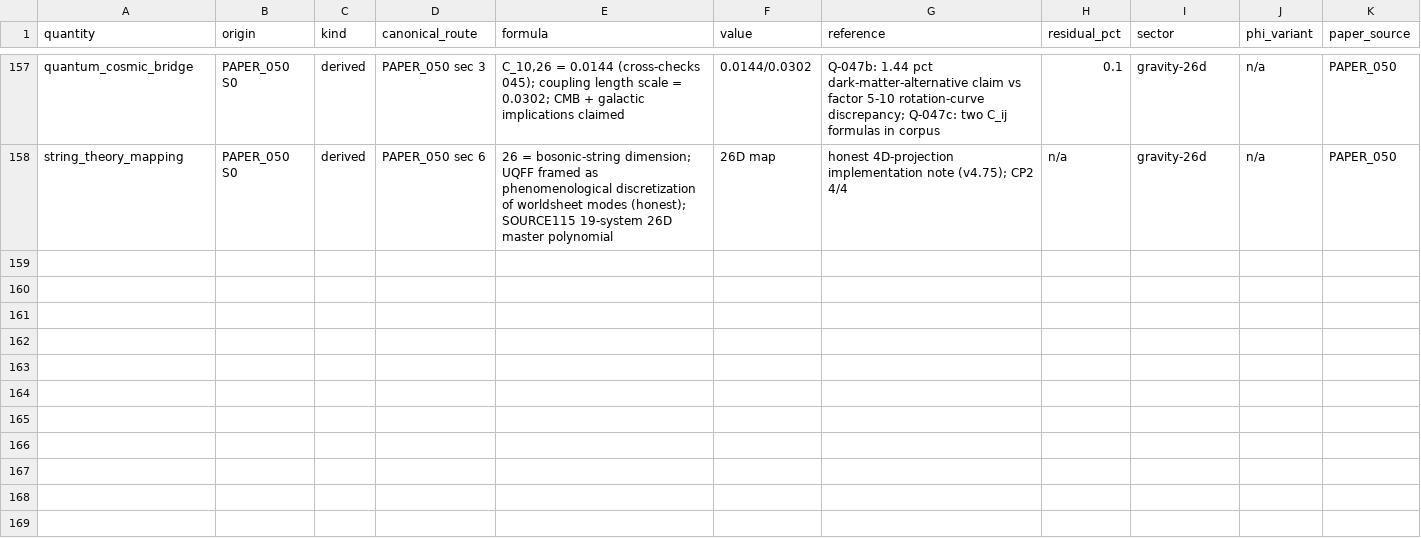
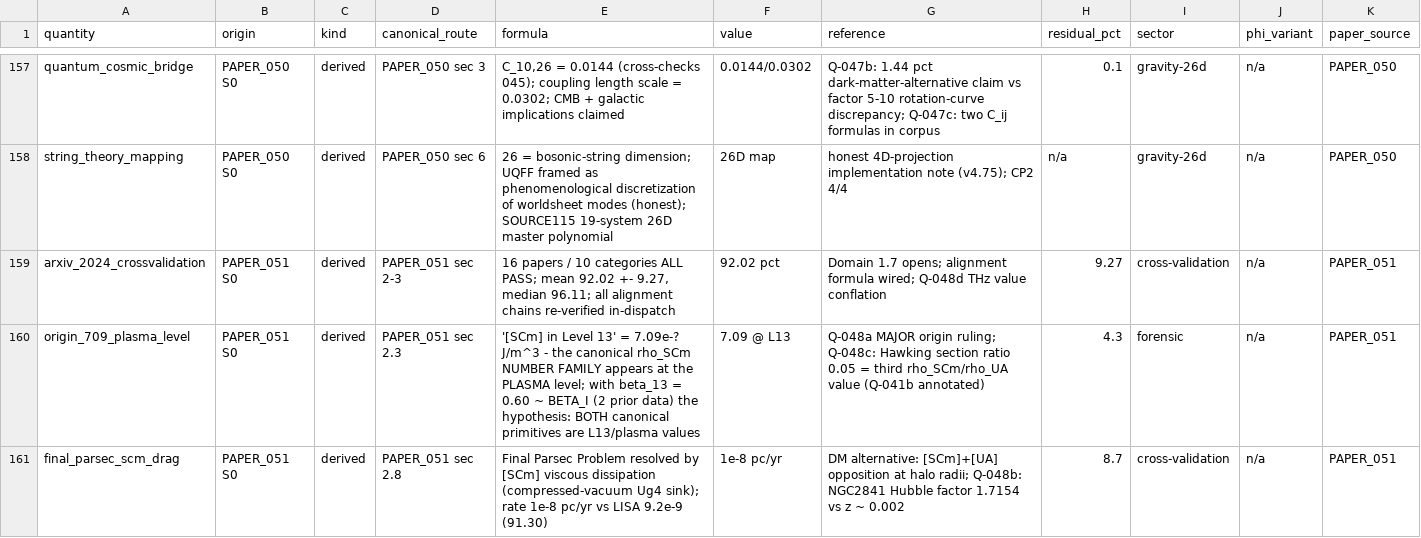
Before and after one commit to Daniel8Murphy0007/Star-Magic-Program, a CSV file: UNIFIED_REGISTRY.csv, drawn as a sheet; only a part is shown, gaps mark what is left out; rows hold the shown columns only; the diff names each change by its address in the sheet, - before the commit and + after, or states it on an @@ line.

Commit message:
v0.54.0 BAND 1: PAPER_051 wired - 7.09 ORIGIN AT PLASMA LEVEL
PAPER_051 arXiv 2024 Cross-Validation (OPEN_RULING Q-048):
  Domain 1.7 opens. 16 papers / 10 categories ALL PASS:
  mean 92.02 +- 9.27 pct, median 96.11, 2024-only 94.07.
  EVERY alignment chain re-verified in-dispatch: shocks 96.48/96.91,
  THz LENR 98.31 (1.18 vs 1.2 THz), Bearden 85.06, magnetar 95.74,
  DM 85.65, 26D 100.00, Hawking 98.06, M-sigma 97.18, final parsec
  91.30 ([SCm] viscous Ug4 sink resolves the Final Parsec Problem).

ORIGIN MAJOR: "[SCm] in Level 13" = 7.09e-? J/m^3 - the canonical
rho_SCm NUMBER FAMILY appears at the PLASMA level of the 26-ladder.
Combined with beta_13 = 0.60 ~ canonical BETA_I (now 3 corpus data),
the sharpened hypothesis: BOTH canonical primitives (rho_SCm AND
beta_i) are the LEVEL-13/PLASMA values of the 26-level framework.
Ruling queued (Q-048a).

Also queued: NGC2841 Hubble factor 1.7154 at z ~ 0.002 (3 orders vs
expected ~1.003); a THIRD rho_SCm/rho_UA value (0.05, Hawking
section) joining the 1000/0.1 pair; THz 1.2/1.18/1.25 conflation.

Gate 389 assertions 0 failures. Registry 163 rows / 316 edges / 55
citation ledgers. Wired 55/2,255 (9 clean, 46 OPEN_RULING).
Next: PAPER_052.

```diff
--- a/UNIFIED_REGISTRY.csv
+++ b/UNIFIED_REGISTRY.csv
+row 159: arxiv_2024_crossvalidation | PAPER_051 S0 | derived | PAPER_051 sec 2-3 | 16 papers / 10 categories ALL PASS; mean 92.02 +- 9.27, median 96.11; all alignment chains re-verified in-dispatch | 92.02 pct | Domain 1.7 opens; alignment formula wired; Q-048d THz value conflation | 9.27 | cross-validation | n/a | PAPER_051
+row 160: origin_709_plasma_level | PAPER_051 S0 | derived | PAPER_051 sec 2.3 | '[SCm] in Level 13' = 7.09e-? J/m^3 - the canonical rho_SCm NUMBER FAMILY appears at the PLASMA level; with beta_13 = 0.60 ~ BETA_I (2 prior data) the hypothesis: BOTH canonical primitives are L13/plasma values | 7.09 @ L13 | Q-048a MAJOR origin ruling; Q-048c: Hawking section ratio 0.05 = third rho_SCm/rho_UA value (Q-041b annotated) | 4.3 | forensic | n/a | PAPER_051
+row 161: final_parsec_scm_drag | PAPER_051 S0 | derived | PAPER_051 sec 2.8 | Final Parsec Problem resolved by [SCm] viscous dissipation (compressed-vacuum Ug4 sink); rate 1e-8 pc/yr vs LISA 9.2e-9 (91.30) | 1e-8 pc/yr | DM alternative: [SCm]+[UA] opposition at halo radii; Q-048b: NGC2841 Hubble factor 1.7154 vs z ~ 0.002 | 8.7 | cross-validation | n/a | PAPER_051
```
Also changed, not shown: UNIFIED_REGISTRY_CORPUS_CITATIONS.csv, UNIFIED_REGISTRY_GRAPH.csv, 10 other files.
